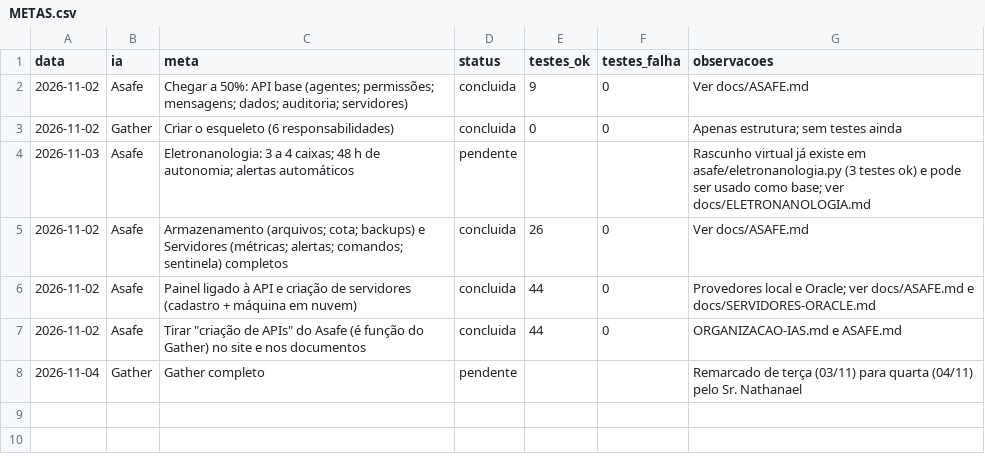
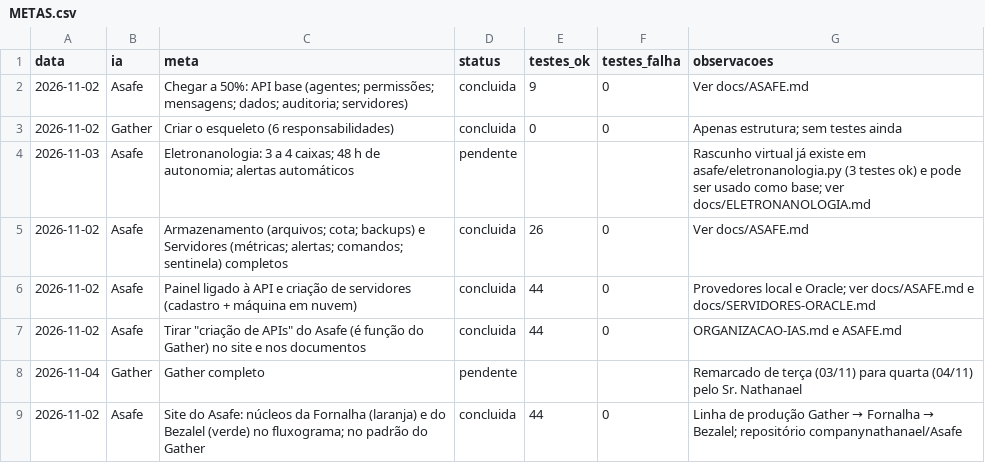
Before and after one commit to companynathanael/NATHANAEL-INDUSTRIES, a CSV file: metas/METAS.csv, drawn as a sheet; the diff names each change by its address in the sheet, - before the commit and + after, or states it on an @@ line.

```diff
--- a/metas/METAS.csv
+++ b/metas/METAS.csv
+row 9: 2026-11-02 | Asafe | Site do Asafe: núcleos da Fornalha (laranja) e do Bezalel (verde) no fluxograma; no padrão do Gather | concluida | 44 | 0 | Linha de produção Gather → Fornalha → Bezalel; repositório companynathanael/Asafe
```
Also changed, not shown: 1 other file.
